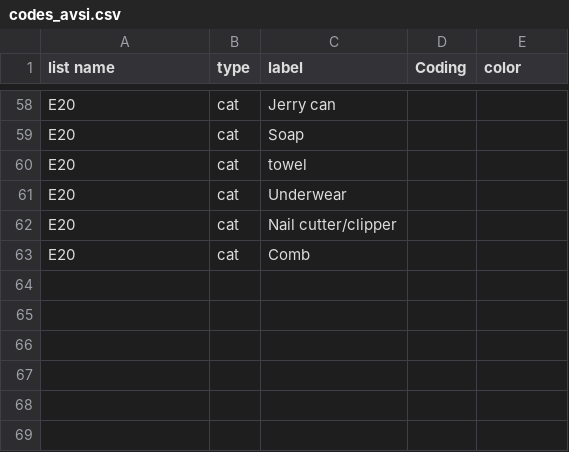
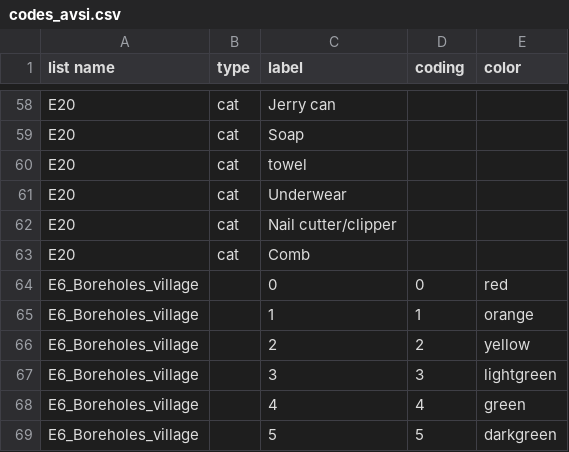
Before and after one commit to SamuelAxiom/AVSI-COOPI, a CSV file: codes_avsi.csv, drawn as a sheet; only a part is shown, gaps mark what is left out; the diff names each change by its address in the sheet, - before the commit and + after, or states it on an @@ line.

```diff
--- a/codes_avsi.csv
+++ b/codes_avsi.csv
-D1: Coding
+D1: coding
+row 64: E6_Boreholes_village |  | 0 | 0 | red
+row 65: E6_Boreholes_village |  | 1 | 1 | orange
+row 66: E6_Boreholes_village |  | 2 | 2 | yellow
+row 67: E6_Boreholes_village |  | 3 | 3 | lightgreen
+row 68: E6_Boreholes_village |  | 4 | 4 | green
+row 69: E6_Boreholes_village |  | 5 | 5 | darkgreen
```
Also changed, not shown: graphs_avsi.csv, 1 other file.
